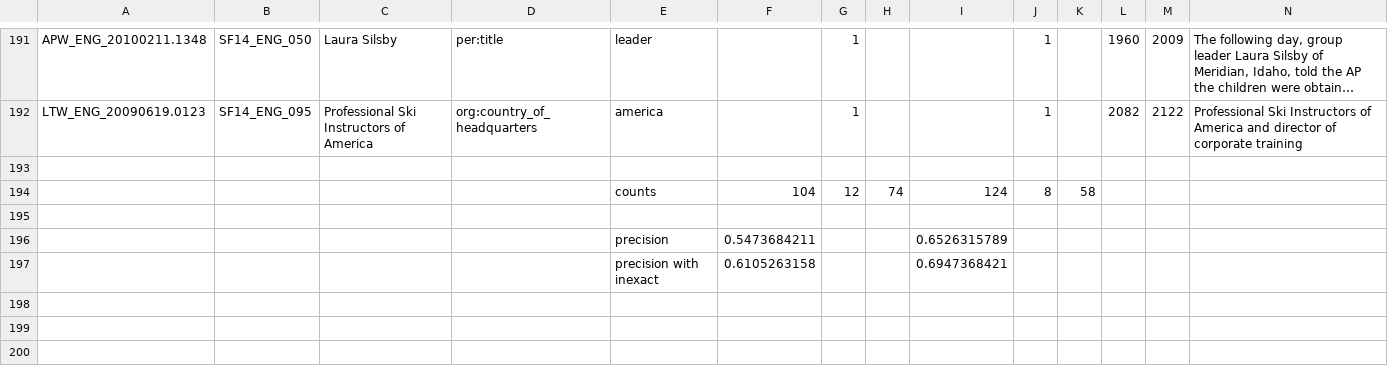
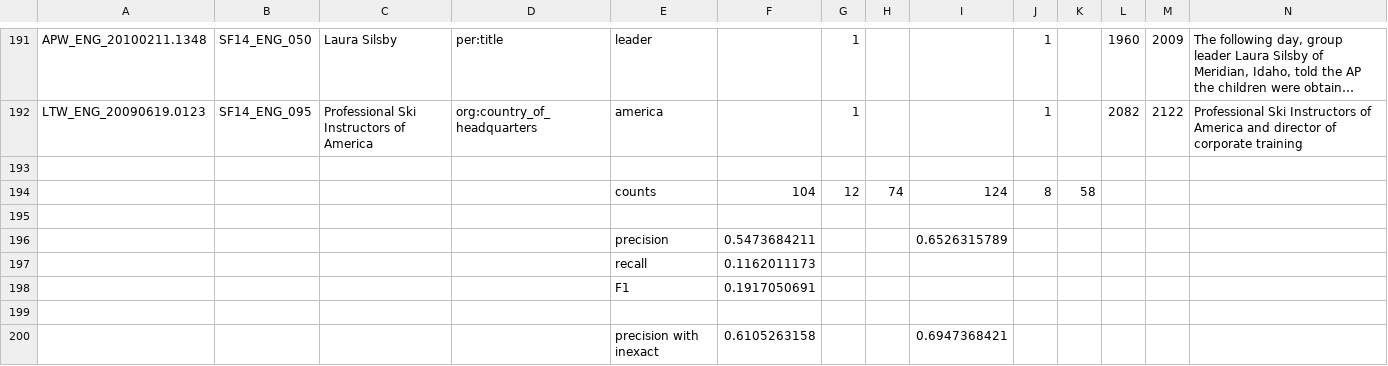
Before and after one commit to nrhawkins/kbp2015-slotfilling-implie, a CSV file: KBP-scoring/kbp-scoring/implie/implie_2014_scoring_complete.csv, drawn as a sheet; only a part is shown, gaps mark what is left out; long unchanged cells end in …; the diff names each change by its address in the sheet, - before the commit and + after, or states it on an @@ line.

```diff
--- a/KBP-scoring/kbp-scoring/implie/implie_2014_scoring_complete.csv
+++ b/KBP-scoring/kbp-scoring/implie/implie_2014_scoring_complete.csv
+row 197:  |  |  |  | recall | 0.1162011173
+row 198:  |  |  |  | F1 | 0.1917050691
+row 199: (empty)
```
Also changed, not shown: KBP-scoring/kbp-scoring/implie/implie_2013_scoring_complete.csv, KBP-scoring/kbp-scoring/openie/openie_2013_scoring_complete.csv, 4 other files.
